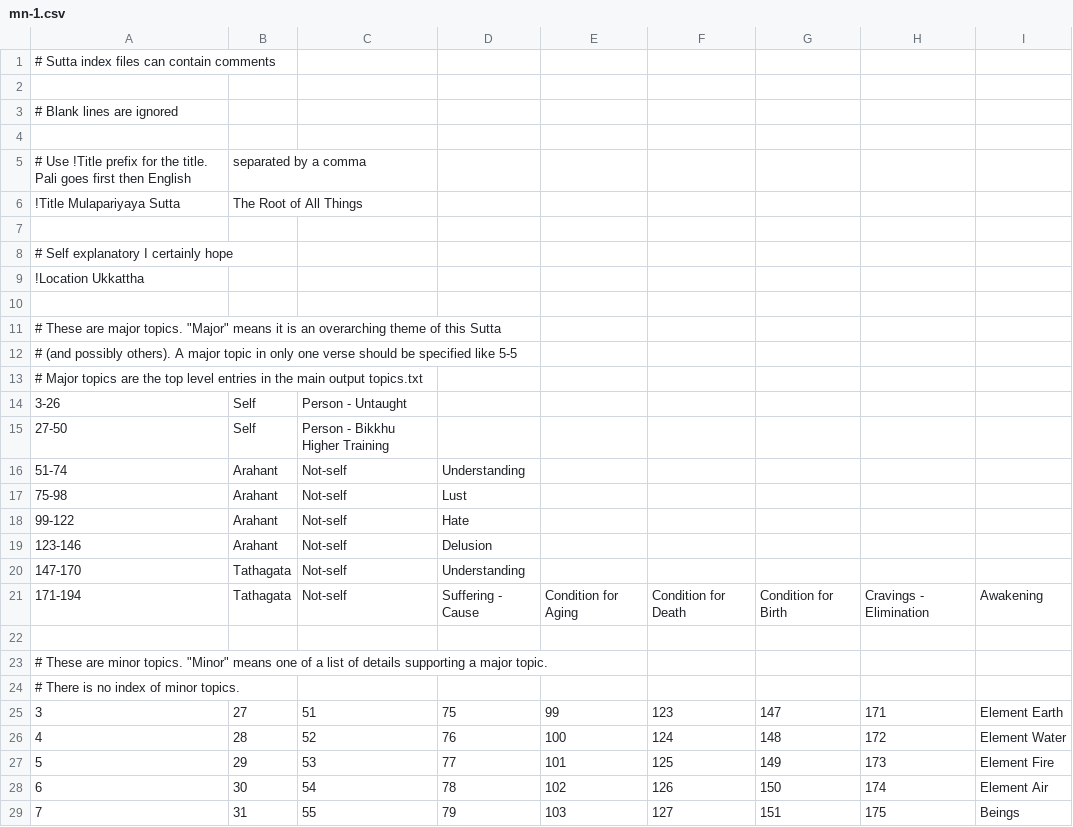
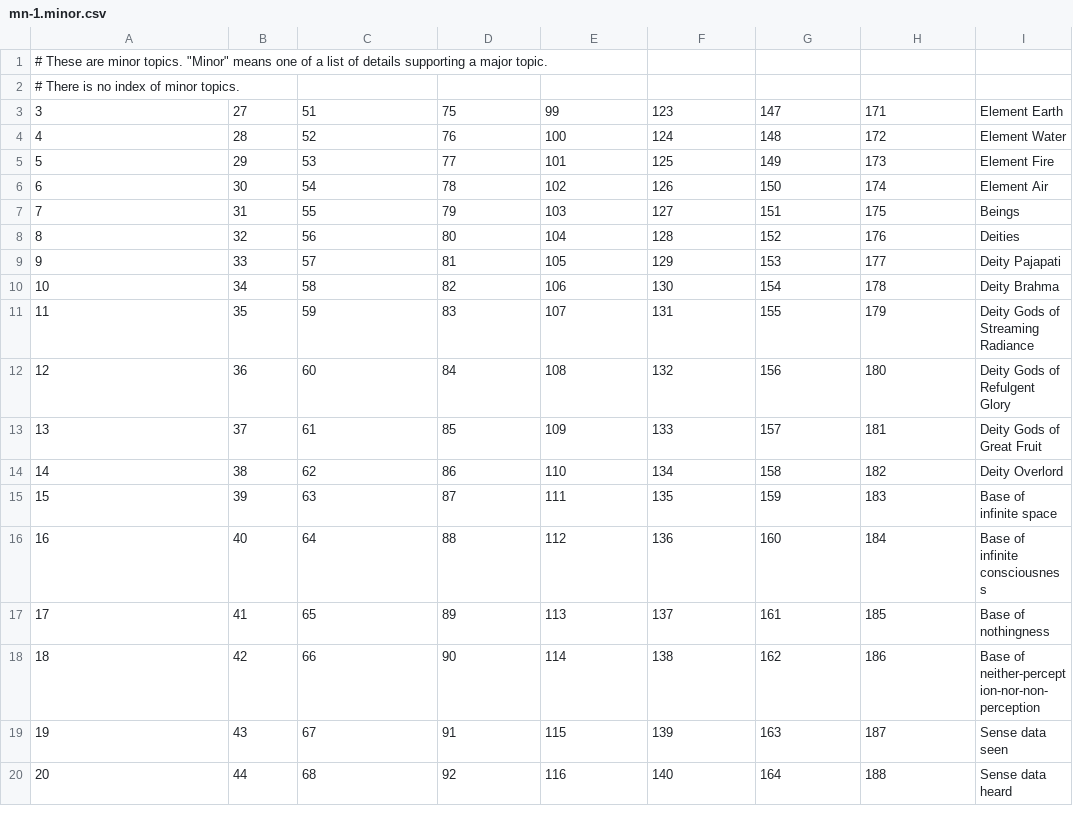
Before and after one commit to kenwauters/pali-index, a CSV file: input/mn-1.minor.csv (was suttas/mn-1.csv), drawn as a sheet; only a part is shown; the shorter side is filled out with more unchanged rows.

Commit message:
Refactor - Major Topics as markdown

```diff
--- a/suttas/mn-1.csv
+++ b/input/mn-1.minor.csv
@@ -1,23 +1 @@
-#  Sutta index files can contain comments
-
-#  Blank lines are ignored
-
-#  Use !Title prefix for the title.  Pali goes first then English, separated by a comma
-!Title Mulapariyaya Sutta,The Root of All Things
-
-#  Self explanatory I certainly hope
-!Location Ukkattha
-
-# These are major topics.  "Major" means it is an overarching theme of this Sutta
-# (and possibly others).  A major topic in only one verse should be specified like 5-5
-# Major topics are the top level entries in the main output topics.txt
-3-26,Self,Person - Untaught
-27-50,Self,Person - Bikkhu Higher Training
-51-74,Arahant,Not-self,Understanding
-75-98,Arahant,Not-self,Lust
-99-122,Arahant,Not-self,Hate
-123-146,Arahant,Not-self,Delusion
-147-170,Tathagata,Not-self,Understanding
-171-194,Tathagata,Not-self,Suffering - Cause,Condition for Aging,Condition for Death,Condition for Birth,Cravings - Elimination,Awakening
-
 #  These are minor topics.  "Minor" means one of a list of details supporting a major topic.
```
Also changed, not shown: 14 other files.
